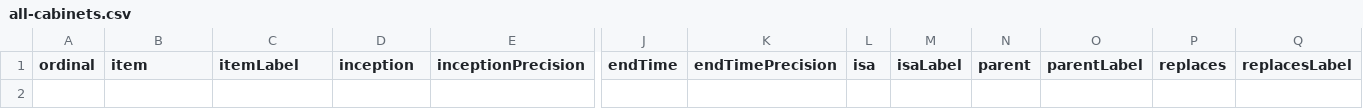
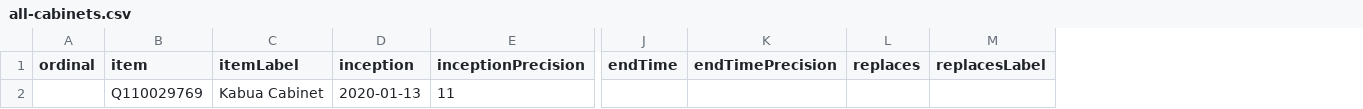
Before and after one commit to every-politician-scrapers/marshall-islands-ministers, a CSV file: wikidata/results/all-cabinets.csv, drawn as a sheet; only a part is shown, gaps mark what is left out; removed rows and columns are numbered as before the commit, all else as after; rows hold the shown columns only; the diff names each change by its address in the sheet, - before the commit and + after, or states it on an @@ line.

Commit message:
Run SPARQL queries

```diff
--- a/wikidata/results/all-cabinets.csv
+++ b/wikidata/results/all-cabinets.csv
-column L (isa), empty
-column M (isaLabel), empty
-column N (parent), empty
-column O (parentLabel), empty
+row 2:  | Q110029769 | Kabua Cabinet | 2020-01-13 | 11
```
